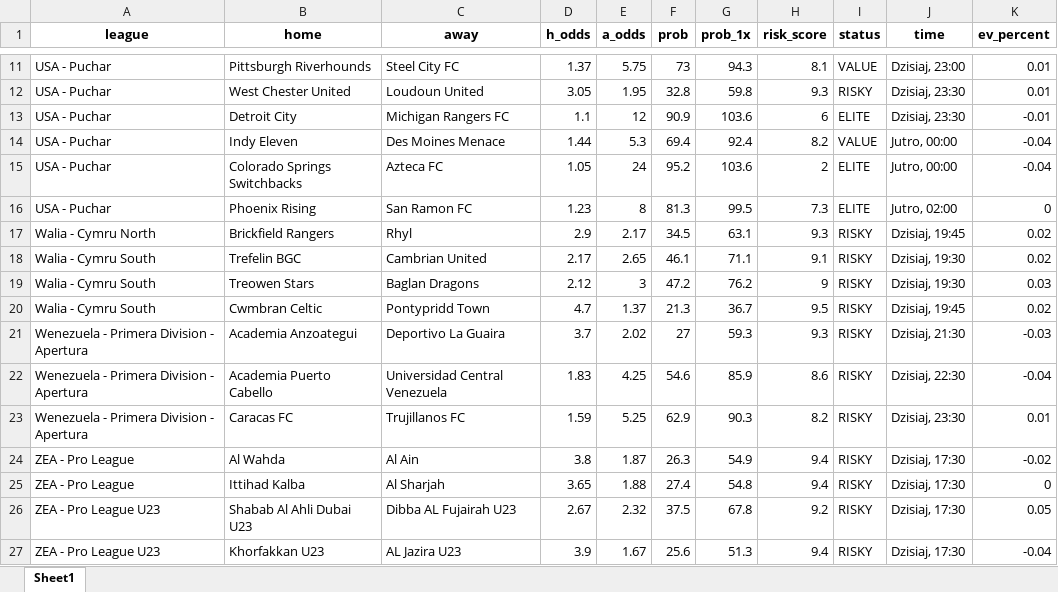
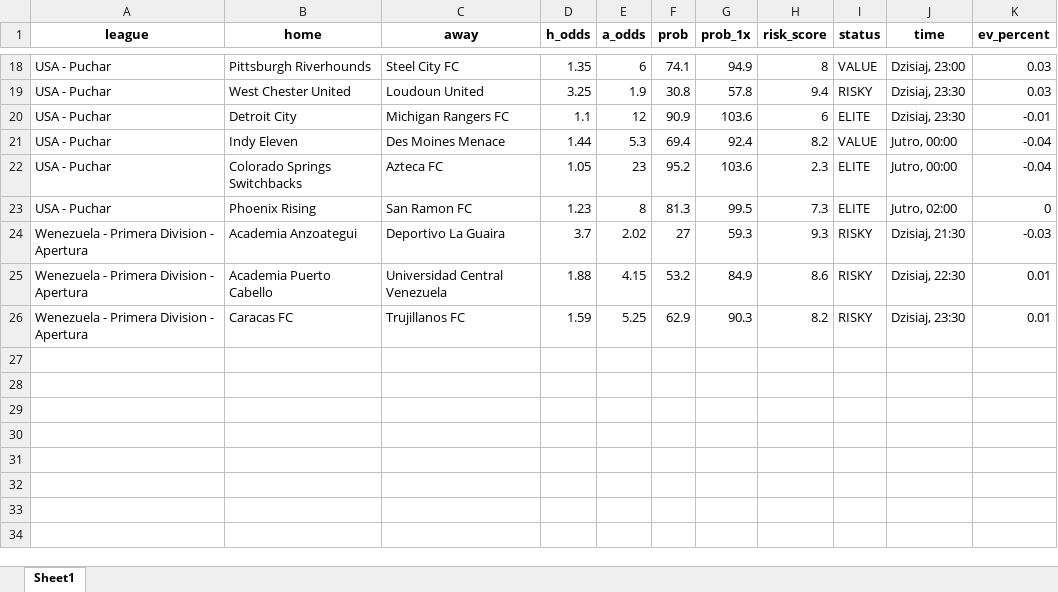
Before and after one commit to Byadiso/webscraper_advanced, an Excel workbook: matches_daily.xlsx, sheet Sheet1, drawn as a sheet; only a part is shown, gaps mark what is left out; values as stored, in another font and other column widths than the file's, no borders; removed rows and columns are numbered as before the commit, all else as after; the diff covers the shown part only; the diff names each change by its address in the sheet, - before the commit and + after, or states it on an @@ line.

```diff
--- a/matches_daily.xlsx (sheet Sheet1)
+++ b/matches_daily.xlsx (sheet Sheet1)
-D18 (h_odds): 1.37
+D18 (h_odds): 1.35
-E18 (a_odds): 5.75
+E18 (a_odds): 6
-F18 (prob): 73
+F18 (prob): 74.1
-G18 (prob_1x): 94.3
+G18 (prob_1x): 94.9
-H18 (risk_score): 8.1
+H18 (risk_score): 8
-K18:K19 (ev_percent): 0.01
+K18:K19 (ev_percent): 0.03
-D19 (h_odds): 3.05
+D19 (h_odds): 3.25
-E19 (a_odds): 1.95
+E19 (a_odds): 1.9
-F19 (prob): 32.8
+F19 (prob): 30.8
-G19 (prob_1x): 59.8
+G19 (prob_1x): 57.8
-H19 (risk_score): 9.3
+H19 (risk_score): 9.4
-E22 (a_odds): 24
+E22 (a_odds): 23
-H22 (risk_score): 2
+H22 (risk_score): 2.3
-row 17: Walia - Cymru North | Brickfield Rangers | Rhyl | 2.9 | 2.17 | 34.5 | 63.1 | 9.3 | RISKY | Dzisiaj, 19:45 | 0.02
-row 18: Walia - Cymru South | Trefelin BGC | Cambrian United | 2.17 | 2.65 | 46.1 | 71.1 | 9.1 | RISKY | Dzisiaj, 19:30 | 0.02
-row 19: Walia - Cymru South | Treowen Stars | Baglan Dragons | 2.12 | 3 | 47.2 | 76.2 | 9 | RISKY | Dzisiaj, 19:30 | 0.03
-row 20: Walia - Cymru South | Cwmbran Celtic | Pontypridd Town | 4.7 | 1.37 | 21.3 | 36.7 | 9.5 | RISKY | Dzisiaj, 19:45 | 0.02
-D25 (h_odds): 1.83
+D25 (h_odds): 1.88
-E25 (a_odds): 4.25
+E25 (a_odds): 4.15
-F25 (prob): 54.6
+F25 (prob): 53.2
-G25 (prob_1x): 85.9
+G25 (prob_1x): 84.9
-K25 (ev_percent): -0.04
+K25 (ev_percent): 0.01
-row 24: ZEA - Pro League | Al Wahda | Al Ain | 3.8 | 1.87 | 26.3 | 54.9 | 9.4 | RISKY | Dzisiaj, 17:30 | -0.02
-row 25: ZEA - Pro League | Ittihad Kalba | Al Sharjah | 3.65 | 1.88 | 27.4 | 54.8 | 9.4 | RISKY | Dzisiaj, 17:30 | 0
-row 26: ZEA - Pro League U23 | Shabab Al Ahli Dubai U23 | Dibba AL Fujairah U23 | 2.67 | 2.32 | 37.5 | 67.8 | 9.2 | RISKY | Dzisiaj, 17:30 | 0.05
-row 27: ZEA - Pro League U23 | Khorfakkan U23 | AL Jazira U23 | 3.9 | 1.67 | 25.6 | 51.3 | 9.4 | RISKY | Dzisiaj, 17:30 | -0.04
```
Also changed, not shown: 11 added rows, 4 removed rows and 16 edited cells elsewhere in this sheet, 1 other file.
